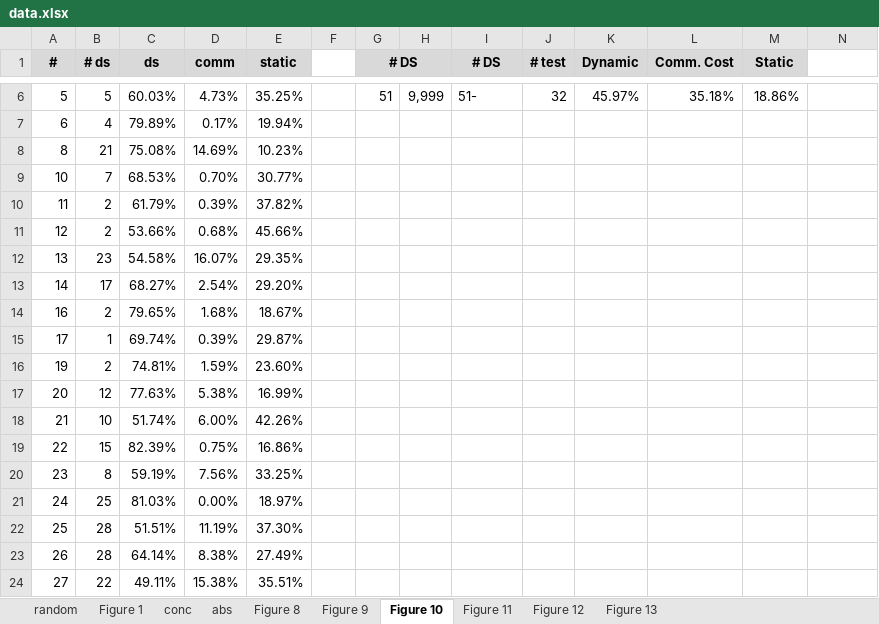
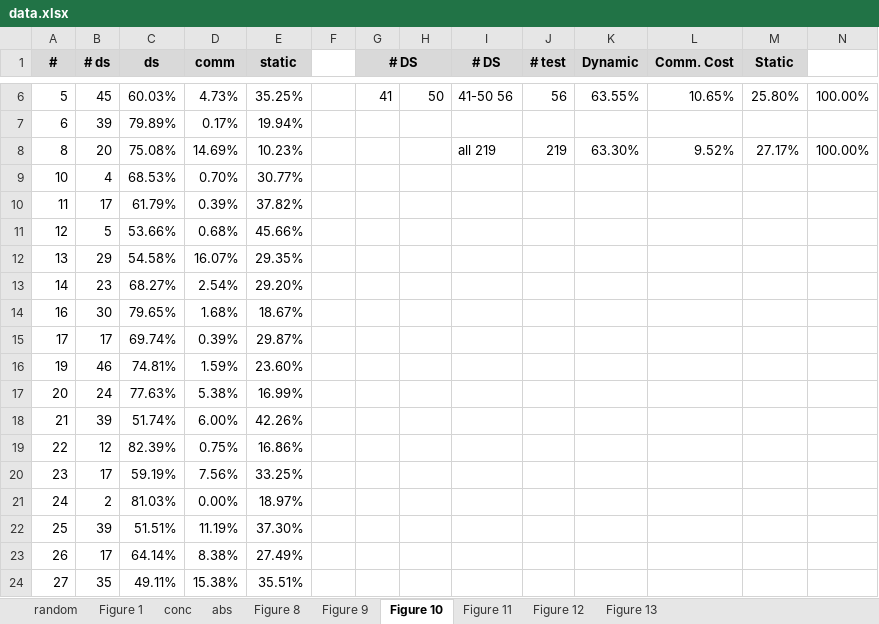
Before and after one commit to sukyoung/safe, an Excel workbook: paper/pldi21/img/data.xlsx, sheet Figure 10, drawn as a sheet; only a part is shown, gaps mark what is left out; values as stored, in another font and other column widths than the file's, no borders; charts and pictures not drawn; the diff covers the shown part only; the diff names each change by its address in the sheet, - before the commit and + after, or states it on an @@ line.

```diff
--- a/paper/pldi21/img/data.xlsx (sheet Figure 10)
+++ b/paper/pldi21/img/data.xlsx (sheet Figure 10)
-B6 (# ds): 5
+B6 (# ds): 45
-G6 (# DS): 51
+G6 (# DS): 41
-H6: 9,999
+H6: 50
-I6 (# DS): 51-
+I6 (# DS): 41-50 56
-J6 (# test): 32
+J6 (# test): 56
-K6 (Dynamic): 45.97%
+K6 (Dynamic): 63.55%
-L6 (Comm. Cost): 35.18%
+L6 (Comm. Cost): 10.65%
-M6 (Static): 18.86%
+M6 (Static): 25.80%
-N6: (empty)
+N6: 100.00%
-B7 (# ds): 4
+B7 (# ds): 39
-B8 (# ds): 21
+B8 (# ds): 20
-I8 (# DS): (empty)
+I8 (# DS): all 219
-J8 (# test): (empty)
+J8 (# test): 219
-K8 (Dynamic): (empty)
+K8 (Dynamic): 63.30%
-L8 (Comm. Cost): (empty)
+L8 (Comm. Cost): 9.52%
-M8 (Static): (empty)
+M8 (Static): 27.17%
-N8: (empty)
+N8: 100.00%
-B9 (# ds): 7
+B9 (# ds): 4
-B10 (# ds): 2
+B10 (# ds): 17
-B11 (# ds): 2
+B11 (# ds): 5
-B12 (# ds): 23
+B12 (# ds): 29
-B13 (# ds): 17
+B13 (# ds): 23
-B14 (# ds): 2
+B14 (# ds): 30
-B15 (# ds): 1
+B15 (# ds): 17
-B16 (# ds): 2
+B16 (# ds): 46
-B17 (# ds): 12
+B17 (# ds): 24
-B18 (# ds): 10
+B18 (# ds): 39
-B19 (# ds): 15
+B19 (# ds): 12
-B20 (# ds): 8
+B20 (# ds): 17
-B21 (# ds): 25
+B21 (# ds): 2
-B22 (# ds): 28
+B22 (# ds): 39
-B23 (# ds): 28
+B23 (# ds): 17
-B24 (# ds): 22
+B24 (# ds): 35
```
Also changed, not shown: 275 edited cells elsewhere in this sheet, sheet random, sheet abs, sheet Figure 9, sheet Figure 8, charts or pictures, 7 other files.
